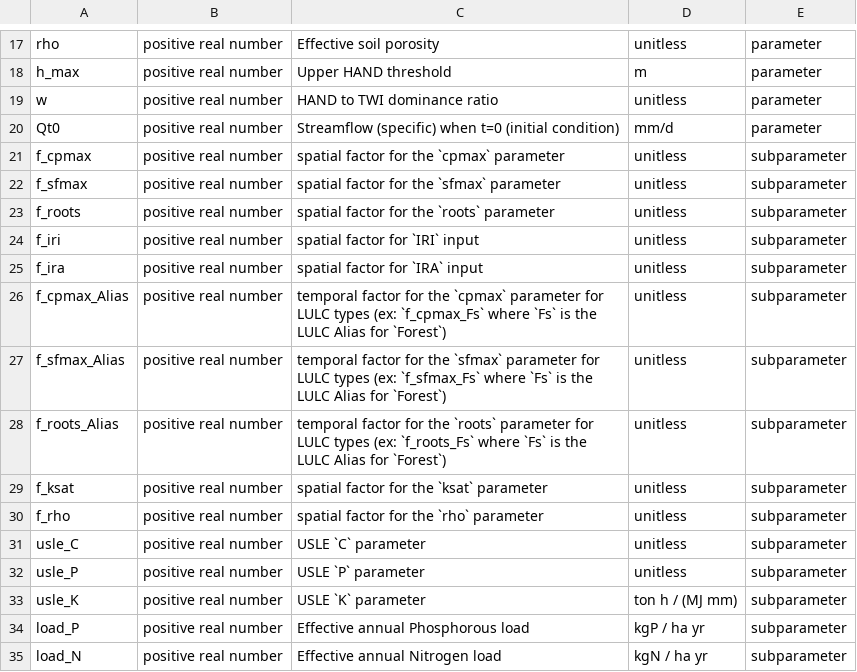
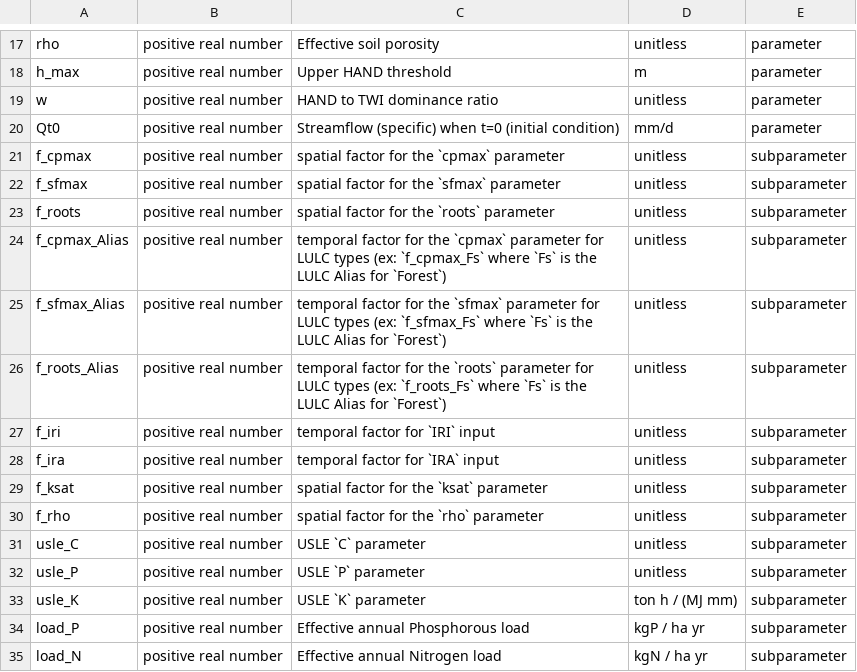
Before and after one commit to ipo-exe/planslab, a CSV file: docs/glossary.csv, drawn as a sheet; only a part is shown, gaps mark what is left out; removed rows and columns are numbered as before the commit, all else as after; the diff names each change by its address in the sheet, - before the commit and + after, or states it on an @@ line.

```diff
--- a/docs/glossary.csv
+++ b/docs/glossary.csv
-row 24: f_iri | positive real number | spatial factor for `IRI` input | unitless | subparameter
-row 25: f_ira | positive real number | spatial factor for `IRA` input | unitless | subparameter
+row 27: f_iri | positive real number | temporal factor for `IRI` input | unitless | subparameter
+row 28: f_ira | positive real number | temporal factor for `IRA` input | unitless | subparameter
```
Also changed, not shown: 2 other files.
